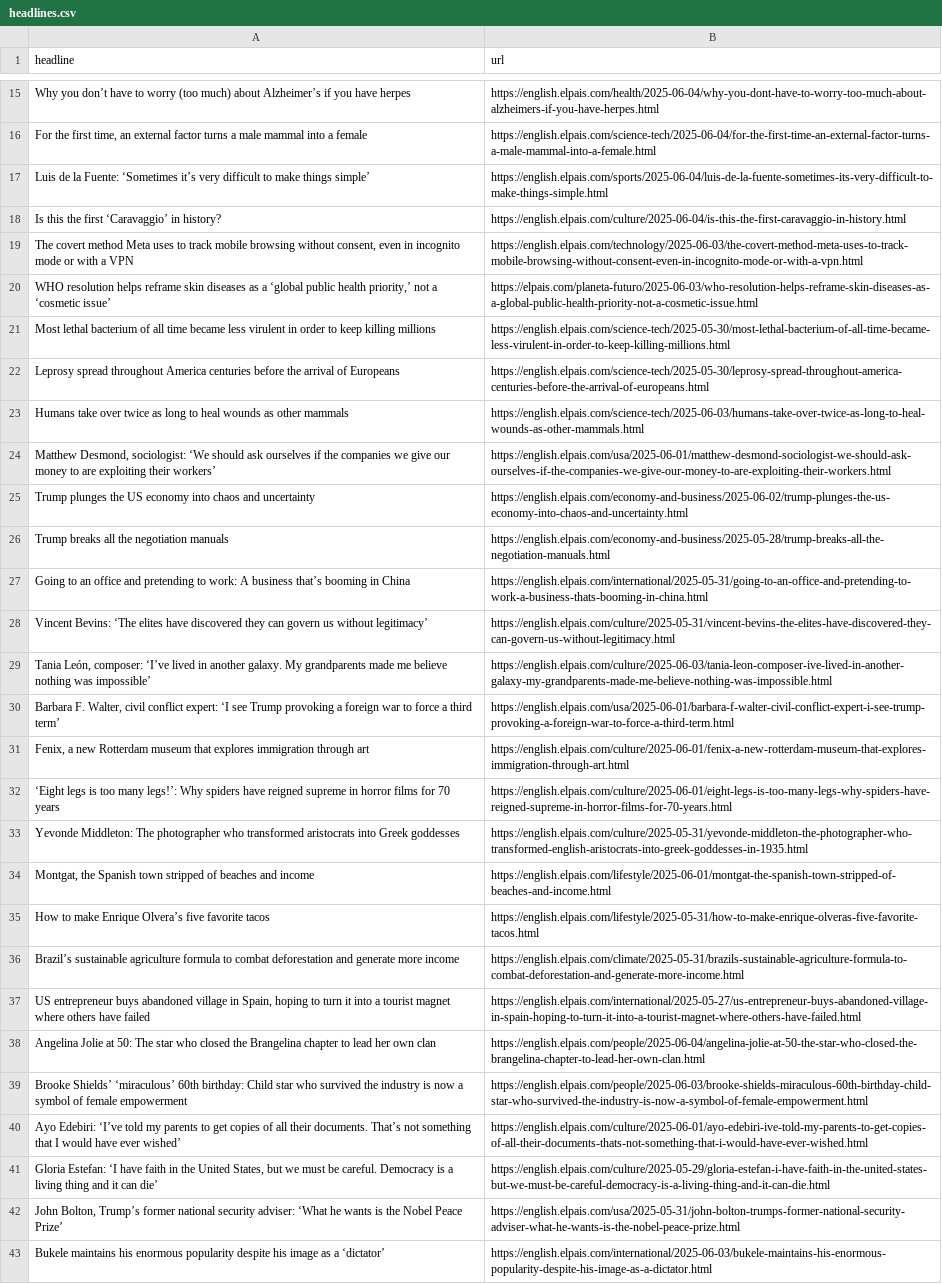
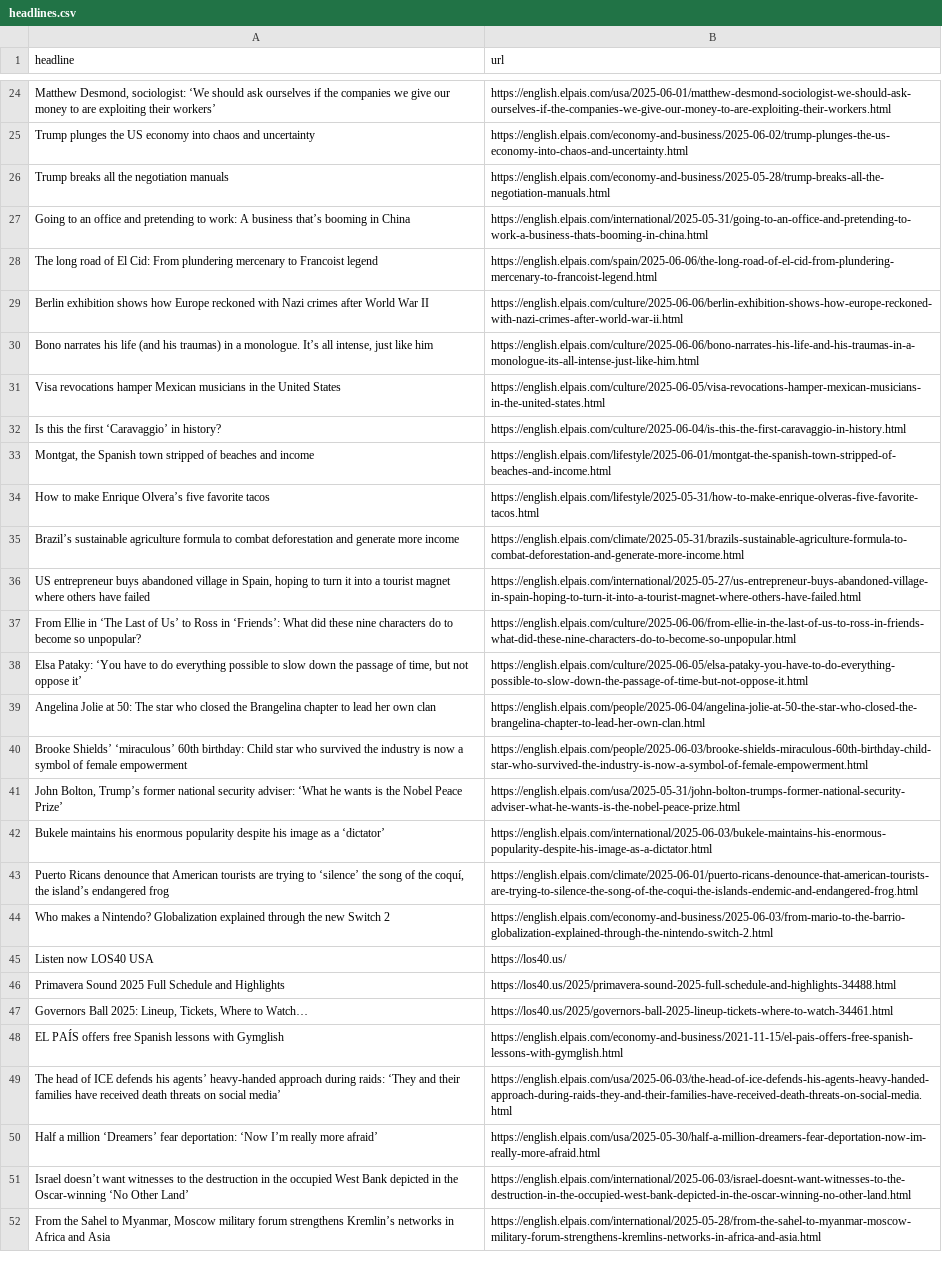
Before and after one commit to shivangibishnoi/github-autoscraper, a CSV file: headlines.csv, drawn as a sheet; only a part is shown, gaps mark what is left out; the shorter side is filled out with more unchanged rows; removed rows and columns are numbered as before the commit, all else as after; the diff covers the shown part only; the diff names each change by its address in the sheet, - before the commit and + after, or states it on an @@ line.

```diff
--- a/headlines.csv
+++ b/headlines.csv
-row 15: Why you don’t have to worry (too much) about Alzheimer’s if you have herpes | https://english.elpais.com/health/2025-06-04/why-you-dont-have-to-worry-too-much-about-alzheimers-if-you-have-herpes.html
@@ row 16 moved to row 21: For the first time, an external factor t… @@
-row 17: Luis de la Fuente: ‘Sometimes it’s very difficult to make things simple’ | https://english.elpais.com/sports/2025-06-04/luis-de-la-fuente-sometimes-its-very-difficult-to-make-things-simple.html
-row 19: The covert method Meta uses to track mobile browsing without consent, even in incognito mode or with a VPN | https://english.elpais.com/technology/2025-06-03/the-covert-method-meta-uses-to-track-mobile-browsing-without-consent-even-in-incognito-mode-or-with-a-vpn.html
-row 20: WHO resolution helps reframe skin diseases as a ‘global public health priority,’ not a ‘cosmetic issue’ | https://elpais.com/planeta-futuro/2025-06-03/who-resolution-helps-reframe-skin-diseases-as-a-global-public-health-priority-not-a-cosmetic-issue.html
-row 21: Most lethal bacterium of all time became less virulent in order to keep killing millions | https://english.elpais.com/science-tech/2025-05-30/most-lethal-bacterium-of-all-time-became-less-virulent-in-order-to-keep-killing-millions.html
-row 22: Leprosy spread throughout America centuries before the arrival of Europeans | https://english.elpais.com/science-tech/2025-05-30/leprosy-spread-throughout-america-centuries-before-the-arrival-of-europeans.html
-row 23: Humans take over twice as long to heal wounds as other mammals | https://english.elpais.com/science-tech/2025-06-03/humans-take-over-twice-as-long-to-heal-wounds-as-other-mammals.html
-row 28: Vincent Bevins: ‘The elites have discovered they can govern us without legitimacy’ | https://english.elpais.com/culture/2025-05-31/vincent-bevins-the-elites-have-discovered-they-can-govern-us-without-legitimacy.html
-row 29: Tania León, composer: ‘I’ve lived in another galaxy. My grandparents made me believe nothing was impossible’ | https://english.elpais.com/culture/2025-06-03/tania-leon-composer-ive-lived-in-another-galaxy-my-grandparents-made-me-believe-nothing-was-impossible.html
-row 30: Barbara F. Walter, civil conflict expert: ‘I see Trump provoking a foreign war to force a third term’ | https://english.elpais.com/usa/2025-06-01/barbara-f-walter-civil-conflict-expert-i-see-trump-provoking-a-foreign-war-to-force-a-third-term.html
-row 31: Fenix, a new Rotterdam museum that explores immigration through art | https://english.elpais.com/culture/2025-06-01/fenix-a-new-rotterdam-museum-that-explores-immigration-through-art.html
-row 32: ‘Eight legs is too many legs!’: Why spiders have reigned supreme in horror films for 70 years | https://english.elpais.com/culture/2025-06-01/eight-legs-is-too-many-legs-why-spiders-have-reigned-supreme-in-horror-films-for-70-years.html
-row 33: Yevonde Middleton: The photographer who transformed aristocrats into Greek goddesses | https://english.elpais.com/culture/2025-05-31/yevonde-middleton-the-photographer-who-transformed-english-aristocrats-into-greek-goddesses-in-1935.html
+row 28: The long road of El Cid: From plundering mercenary to Francoist legend | https://english.elpais.com/spain/2025-06-06/the-long-road-of-el-cid-from-plundering-mercenary-to-francoist-legend.html
+row 29: Berlin exhibition shows how Europe reckoned with Nazi crimes after World War II | https://english.elpais.com/culture/2025-06-06/berlin-exhibition-shows-how-europe-reckoned-with-nazi-crimes-after-world-war-ii.html
+row 30: Bono narrates his life (and his traumas) in a monologue. It’s all intense, just like him | https://english.elpais.com/culture/2025-06-06/bono-narrates-his-life-and-his-traumas-in-a-monologue-its-all-intense-just-like-him.html
@@ row 10 moved to row 31: Visa revocations hamper Mexican musician… @@
@@ row 18 moved to row 32: Is this the first ‘Caravaggio’ in histor… @@
+row 37: From Ellie in ‘The Last of Us’ to Ross in ‘Friends’: What did these nine characters do to become so unpopular? | https://english.elpais.com/culture/2025-06-06/from-ellie-in-the-last-of-us-to-ross-in-friends-what-did-these-nine-characters-do-to-become-so-unpopular.html
@@ row 14 moved to row 38: Elsa Pataky: ‘You have to do everything … @@
-row 40: Ayo Edebiri: ‘I’ve told my parents to get copies of all their documents. That’s not something that I would have ever wished’ | https://english.elpais.com/culture/2025-06-01/ayo-edebiri-ive-told-my-parents-to-get-copies-of-all-their-documents-thats-not-something-that-i-would-have-ever-wished.html
-row 41: Gloria Estefan: ‘I have faith in the United States, but we must be careful. Democracy is a living thing and it can die’ | https://english.elpais.com/culture/2025-05-29/gloria-estefan-i-have-faith-in-the-united-states-but-we-must-be-careful-democracy-is-a-living-thing-and-it-can-die.html
```
Also changed, not shown: 16 added rows, 6 removed rows and 1 moved row elsewhere in this file.
